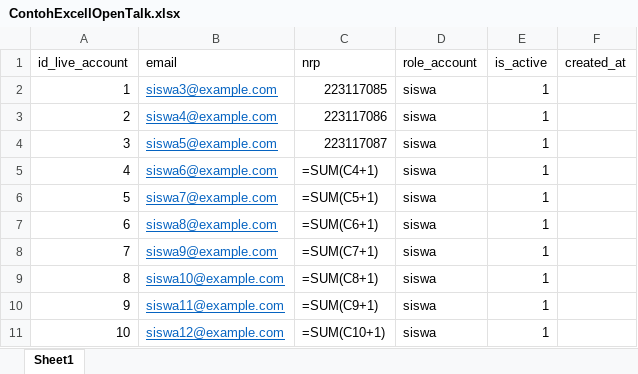
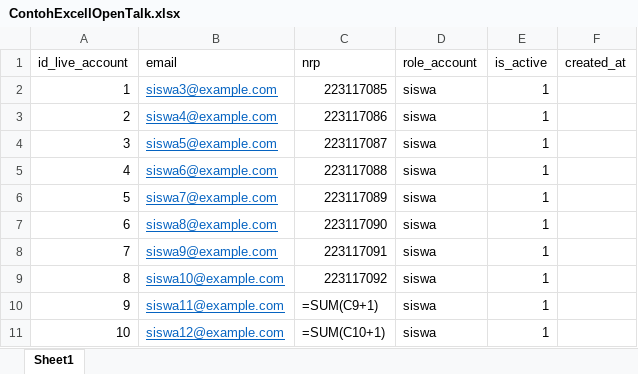
Before and after one commit to Given-12-kn/Project-Laravel, an Excel workbook: public/ContohExcellOpenTalk.xlsx, sheet Sheet1, drawn as a sheet; values as stored, in another font and other column widths than the file's, no borders; formulas are shown in place of their values; the diff names each change by its address in the sheet, - before the commit and + after, or states it on an @@ line.

```diff
--- a/public/ContohExcellOpenTalk.xlsx (sheet Sheet1)
+++ b/public/ContohExcellOpenTalk.xlsx (sheet Sheet1)
-C5 (nrp): =SUM(C4+1)
+C5 (nrp): 223117088
-C6 (nrp): =SUM(C5+1)
+C6 (nrp): 223117089
-C7 (nrp): =SUM(C6+1)
+C7 (nrp): 223117090
-C8 (nrp): =SUM(C7+1)
+C8 (nrp): 223117091
-C9 (nrp): =SUM(C8+1)
+C9 (nrp): 223117092
```
Also changed, not shown: 3 other files.
